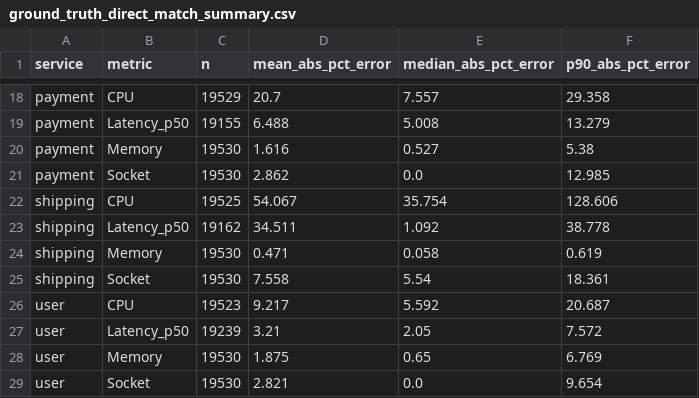
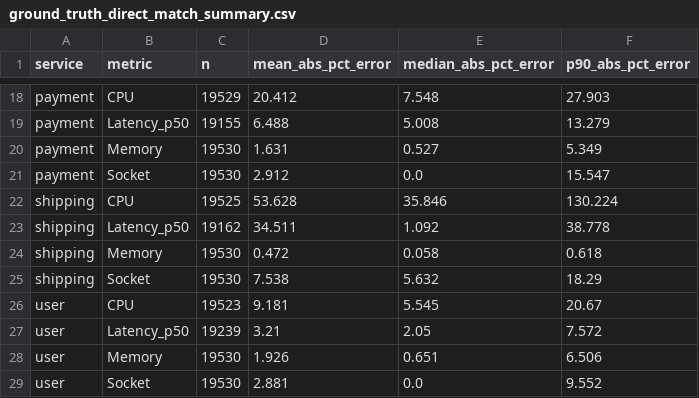
Before and after one commit to kkyaha/NCKH, a CSV file: data/processed/scm_results/ground_truth_direct_match_summary.csv, drawn as a sheet; only a part is shown, gaps mark what is left out; the diff covers the shown part only; the diff names each change by its address in the sheet, - before the commit and + after, or states it on an @@ line.

```diff
--- a/data/processed/scm_results/ground_truth_direct_match_summary.csv
+++ b/data/processed/scm_results/ground_truth_direct_match_summary.csv
-D18 (mean_abs_pct_error): 20.7
+D18 (mean_abs_pct_error): 20.412
-E18 (median_abs_pct_error): 7.557
+E18 (median_abs_pct_error): 7.548
-F18 (p90_abs_pct_error): 29.358
+F18 (p90_abs_pct_error): 27.903
-D20 (mean_abs_pct_error): 1.616
+D20 (mean_abs_pct_error): 1.631
-F20 (p90_abs_pct_error): 5.38
+F20 (p90_abs_pct_error): 5.349
-D21 (mean_abs_pct_error): 2.862
+D21 (mean_abs_pct_error): 2.912
-F21 (p90_abs_pct_error): 12.985
+F21 (p90_abs_pct_error): 15.547
-D22 (mean_abs_pct_error): 54.067
+D22 (mean_abs_pct_error): 53.628
-E22 (median_abs_pct_error): 35.754
+E22 (median_abs_pct_error): 35.846
-F22 (p90_abs_pct_error): 128.606
+F22 (p90_abs_pct_error): 130.224
-D24 (mean_abs_pct_error): 0.471
+D24 (mean_abs_pct_error): 0.472
-F24 (p90_abs_pct_error): 0.619
+F24 (p90_abs_pct_error): 0.618
-D25 (mean_abs_pct_error): 7.558
+D25 (mean_abs_pct_error): 7.538
-E25 (median_abs_pct_error): 5.54
+E25 (median_abs_pct_error): 5.632
-F25 (p90_abs_pct_error): 18.361
+F25 (p90_abs_pct_error): 18.29
-D26 (mean_abs_pct_error): 9.217
+D26 (mean_abs_pct_error): 9.181
-E26 (median_abs_pct_error): 5.592
+E26 (median_abs_pct_error): 5.545
-F26 (p90_abs_pct_error): 20.687
+F26 (p90_abs_pct_error): 20.67
-D28 (mean_abs_pct_error): 1.875
+D28 (mean_abs_pct_error): 1.926
-E28 (median_abs_pct_error): 0.65
+E28 (median_abs_pct_error): 0.651
-F28 (p90_abs_pct_error): 6.769
+F28 (p90_abs_pct_error): 6.506
-D29 (mean_abs_pct_error): 2.821
+D29 (mean_abs_pct_error): 2.881
-F29 (p90_abs_pct_error): 9.654
+F29 (p90_abs_pct_error): 9.552
```
Also changed, not shown: 31 edited cells elsewhere in this file, data/processed/scm_results/test_f1_rmse_evaluation.csv, data/processed/scm_results/trainticket_f1_rmse_evaluation.csv, 29 other files.
